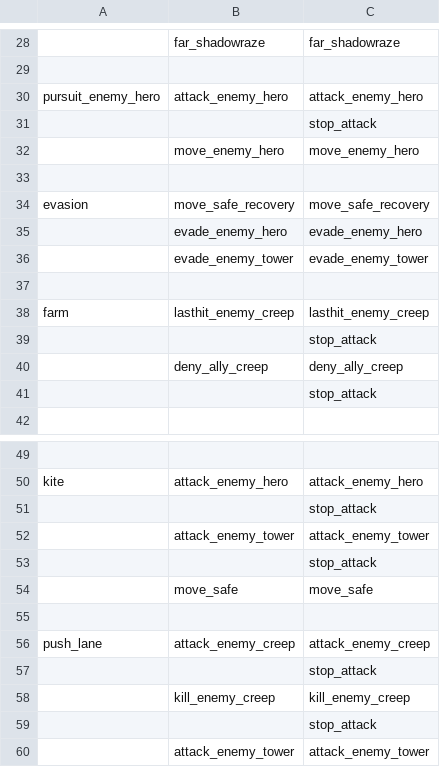
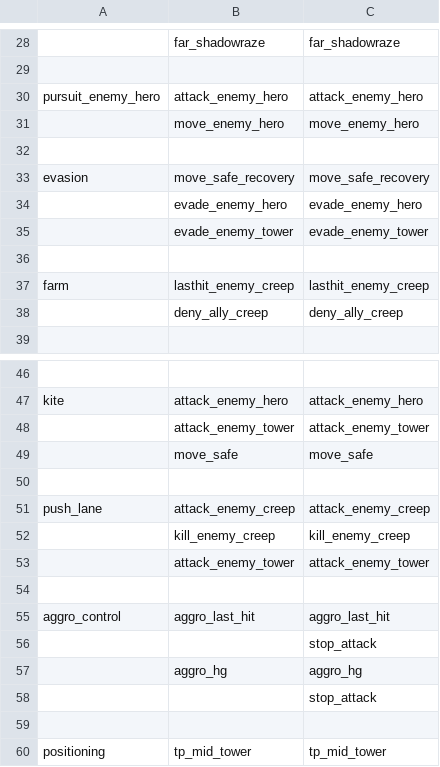
Before and after one commit to ellysh/dota2-omen-bots, a CSV file: generator/database/csv/offensive.csv, drawn as a sheet; only a part is shown, gaps mark what is left out; the shorter side is filled out with more unchanged rows; the diff names each change by its address in the sheet, - before the commit and + after, or states it on an @@ line.

```diff
--- a/generator/database/csv/offensive.csv
+++ b/generator/database/csv/offensive.csv
-row 31:  |  | stop_attack
-row 39:  |  | stop_attack
-row 41:  |  | stop_attack
-row 51:  |  | stop_attack
-row 53:  |  | stop_attack
-row 57:  |  | stop_attack
-row 59:  |  | stop_attack
```
Also changed, not shown: generator/database/csv/defensive.csv, generator/database/csv/farm.csv, 12 other files.
